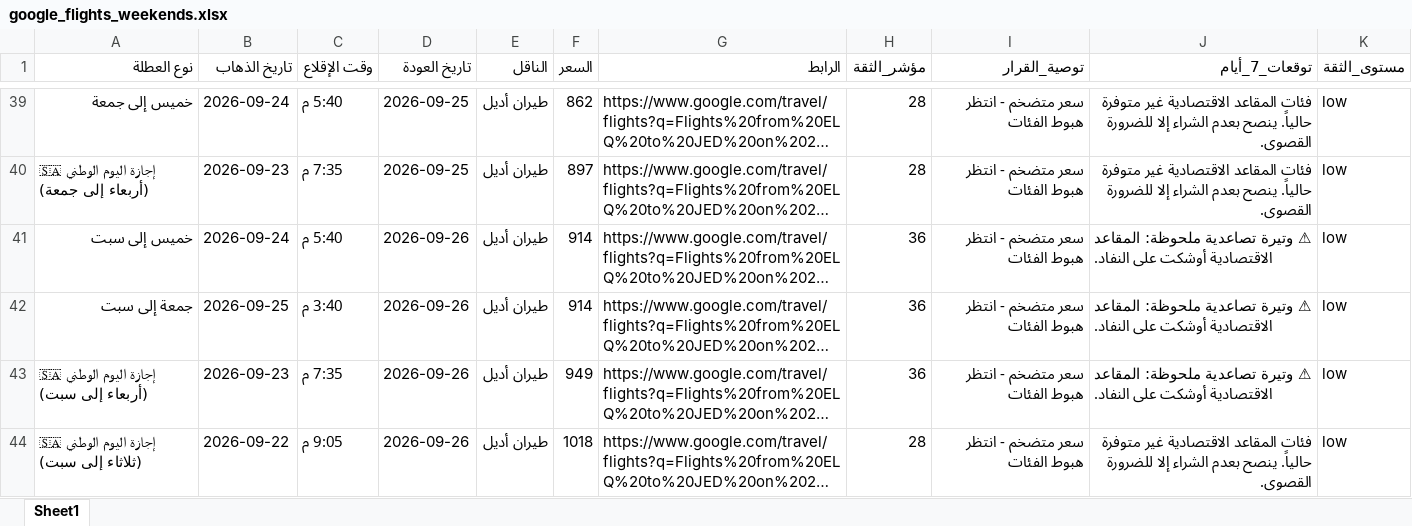
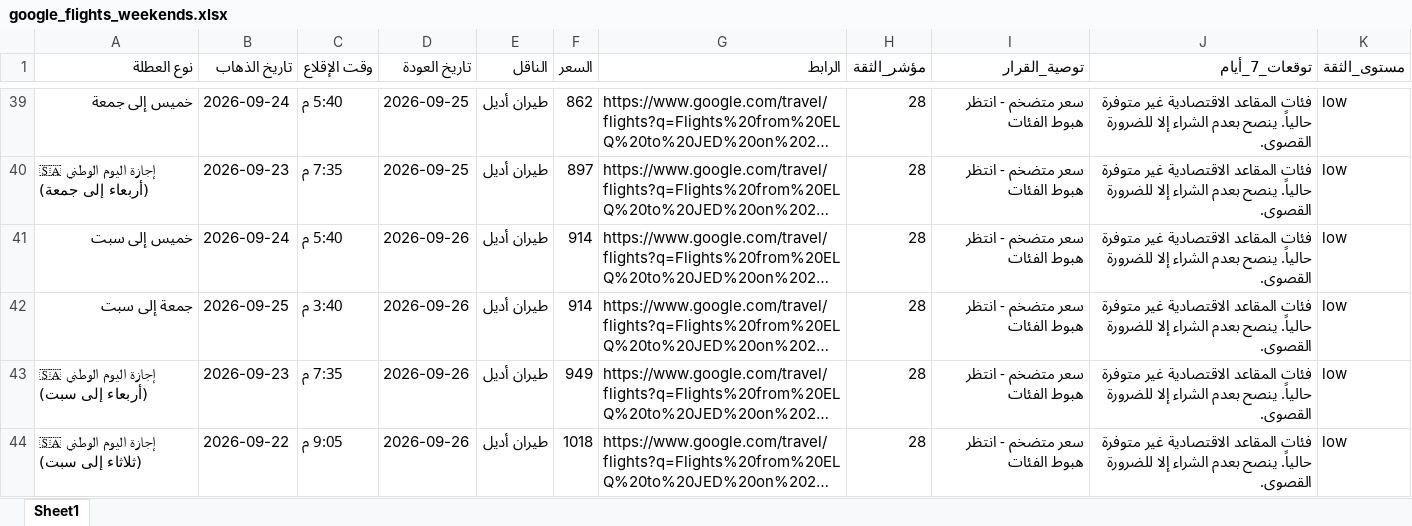
Before and after one commit to hysgerr2020/qassim-flight-radar, an Excel workbook: google_flights_weekends.xlsx, sheet Sheet1, drawn as a sheet; only a part is shown, gaps mark what is left out; long unchanged cells end in …; values as stored, in another font and other column widths than the file's, no borders; the diff names each change by its address in the sheet, - before the commit and + after, or states it on an @@ line.

```diff
--- a/google_flights_weekends.xlsx (sheet Sheet1)
+++ b/google_flights_weekends.xlsx (sheet Sheet1)
-H41:H43 (مؤشر_الثقة): 36
+H41:H43 (مؤشر_الثقة): 28
-J41:J43 (توقعات_7_أيام): ⚠ وتيرة تصاعدية ملحوظة: المقاعد الاقتصادية أوشكت على النفاد.
+J41:J43 (توقعات_7_أيام): فئات المقاعد الاقتصادية غير متوفرة حالياً. ينصح بعدم الشراء إلا للضرورة القصوى.
```
Also changed, not shown: 1 other file.
